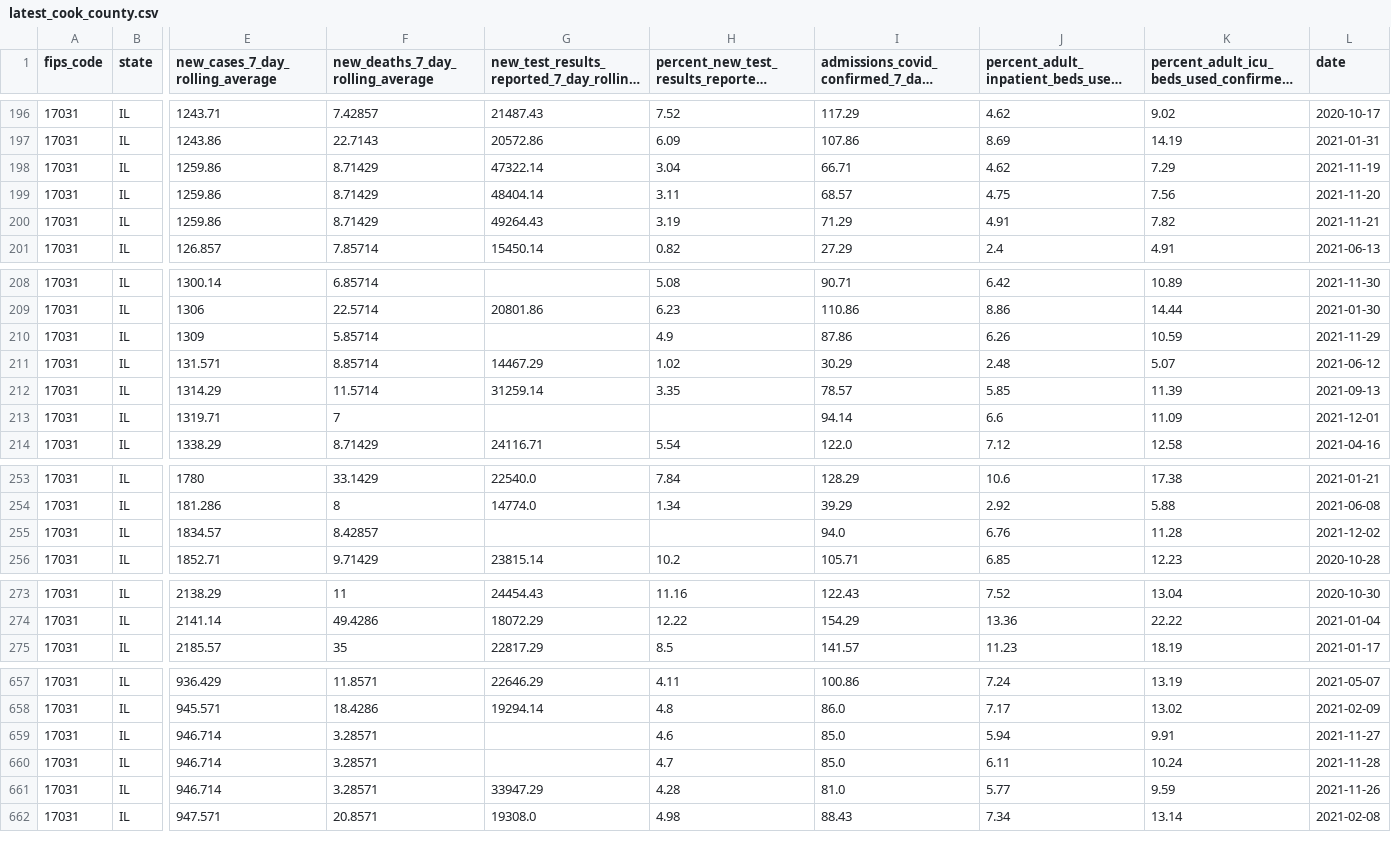
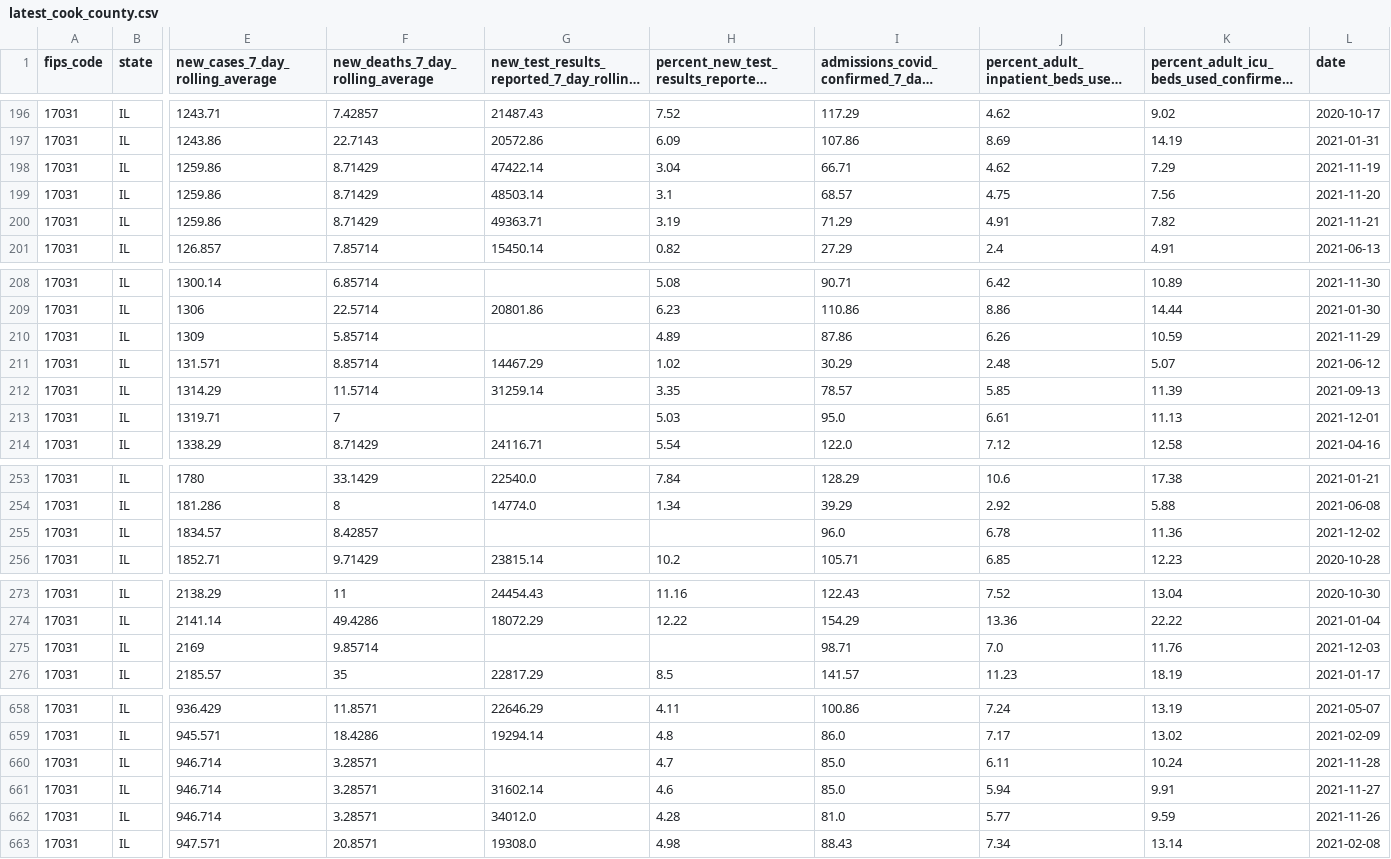
Before and after one commit to nofurtherinformation/py-workflow, a CSV file: csv/latest_cook_county.csv, drawn as a sheet; only a part is shown, gaps mark what is left out; long unchanged cells end in …; removed rows and columns are numbered as before the commit, all else as after; rows hold the shown columns only; the diff covers the shown part only; the diff names each change by its address in the sheet, - before the commit and + after, or states it on an @@ line.

```diff
--- a/csv/latest_cook_county.csv
+++ b/csv/latest_cook_county.csv
-G198: 47322.14
+G198: 47422.14
-G199: 48404.14
+G199: 48503.14
-H199: 3.11
+H199: 3.1
-G200: 49264.43
+G200: 49363.71
-H210: 4.9
+H210: 4.89
-H213: (empty)
+H213: 5.03
-I213: 94.14
+I213: 95.0
-J213: 6.6
+J213: 6.61
-K213: 11.09
+K213: 11.13
-I255: 94.0
+I255: 96.0
-J255: 6.76
+J255: 6.78
-K255: 11.28
+K255: 11.36
+row 275: 17031 | IL | 2169 | 9.85714 |  |  | 98.71 | 7.0 | 11.76 | 2021-12-03
-row 659: 17031 | IL | 946.714 | 3.28571 |  | 4.6 | 85.0 | 5.94 | 9.91 | 2021-11-27
+row 661: 17031 | IL | 946.714 | 3.28571 | 31602.14 | 4.6 | 85.0 | 5.94 | 9.91 | 2021-11-27
-G662: 33947.29
+G662: 34012.0
```
Also changed, not shown: 4 edited cells elsewhere in this file.
